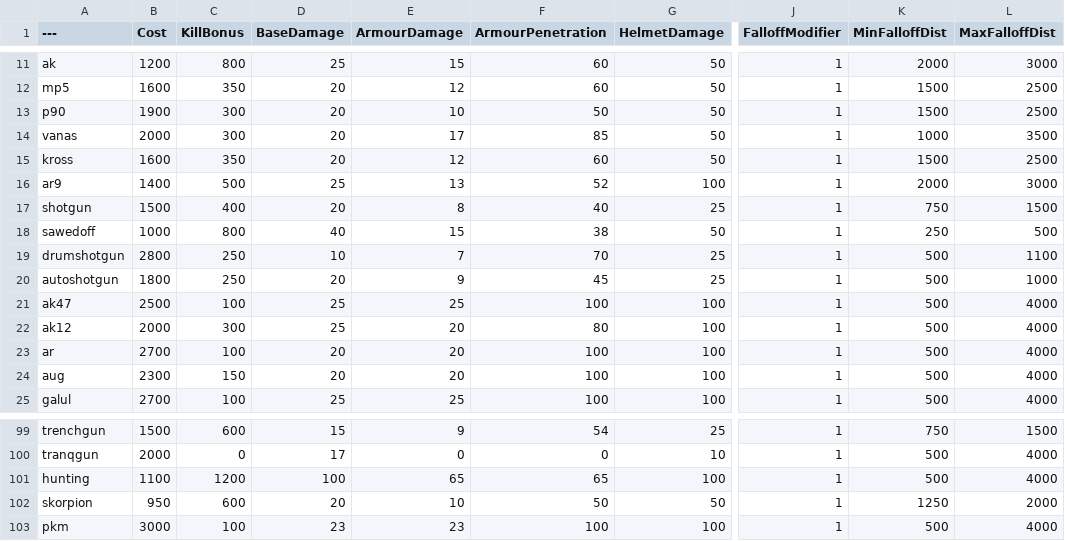
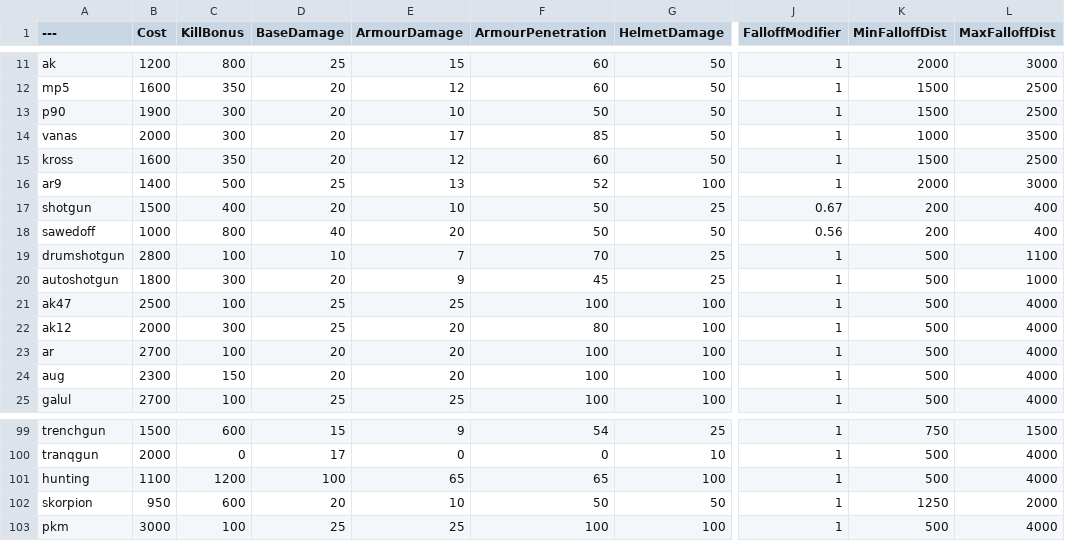
Before and after one commit to blippyblop/BalancingTable, a CSV file: BalancingTable.csv, drawn as a sheet; only a part is shown, gaps mark what is left out; the diff names each change by its address in the sheet, - before the commit and + after, or states it on an @@ line.

Commit message:
Update BalancingTable.csv
- buffed PKM damage again
- damage falloff added to shotgun and sawed off
-- stronger up to 3 meters, weaker beyond

```diff
--- a/BalancingTable.csv
+++ b/BalancingTable.csv
-E17 (ArmourDamage): 8
+E17 (ArmourDamage): 10
-F17 (ArmourPenetration): 40
+F17 (ArmourPenetration): 50
-J17 (FalloffModifier): 1
+J17 (FalloffModifier): 0.67
-K17 (MinFalloffDist): 750
+K17 (MinFalloffDist): 200
-L17 (MaxFalloffDist): 1500
+L17 (MaxFalloffDist): 400
-E18 (ArmourDamage): 15
+E18 (ArmourDamage): 20
-F18 (ArmourPenetration): 38
+F18 (ArmourPenetration): 50
-J18 (FalloffModifier): 1
+J18 (FalloffModifier): 0.56
-K18 (MinFalloffDist): 250
+K18 (MinFalloffDist): 200
-L18 (MaxFalloffDist): 500
+L18 (MaxFalloffDist): 400
-C19 (KillBonus): 250
+C19 (KillBonus): 100
-C20 (KillBonus): 250
+C20 (KillBonus): 300
-D103 (BaseDamage): 23
+D103 (BaseDamage): 25
-E103 (ArmourDamage): 23
+E103 (ArmourDamage): 25
```
